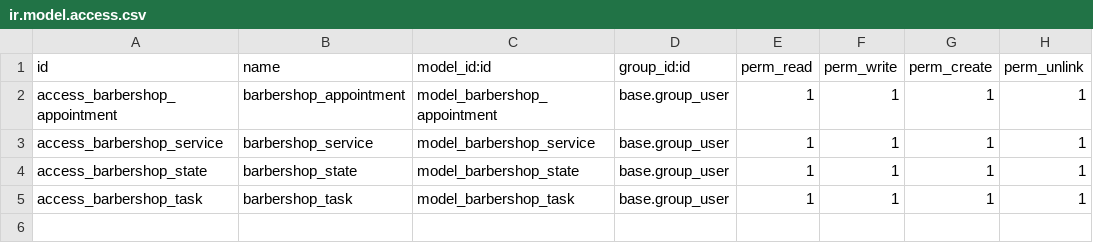
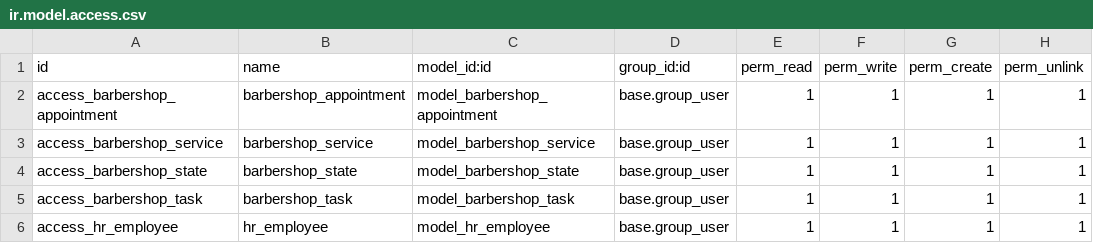
Before and after one commit to Iciva-Technology/curso-odoo-2024, a CSV file: barbershop/security/ir.model.access.csv, drawn as a sheet.

```diff
--- a/barbershop/security/ir.model.access.csv
+++ b/barbershop/security/ir.model.access.csv
@@ -5 +5,2 @@ access_barbershop_state,barbershop_state,model_barbershop_state,base.group_user,
 access_barbershop_task,barbershop_task,model_barbershop_task,base.group_user,1,1,1,1
+access_hr_employee,hr_employee,model_hr_employee,base.group_user,1,1,1,1
```
Also changed, not shown: 4 other files.
